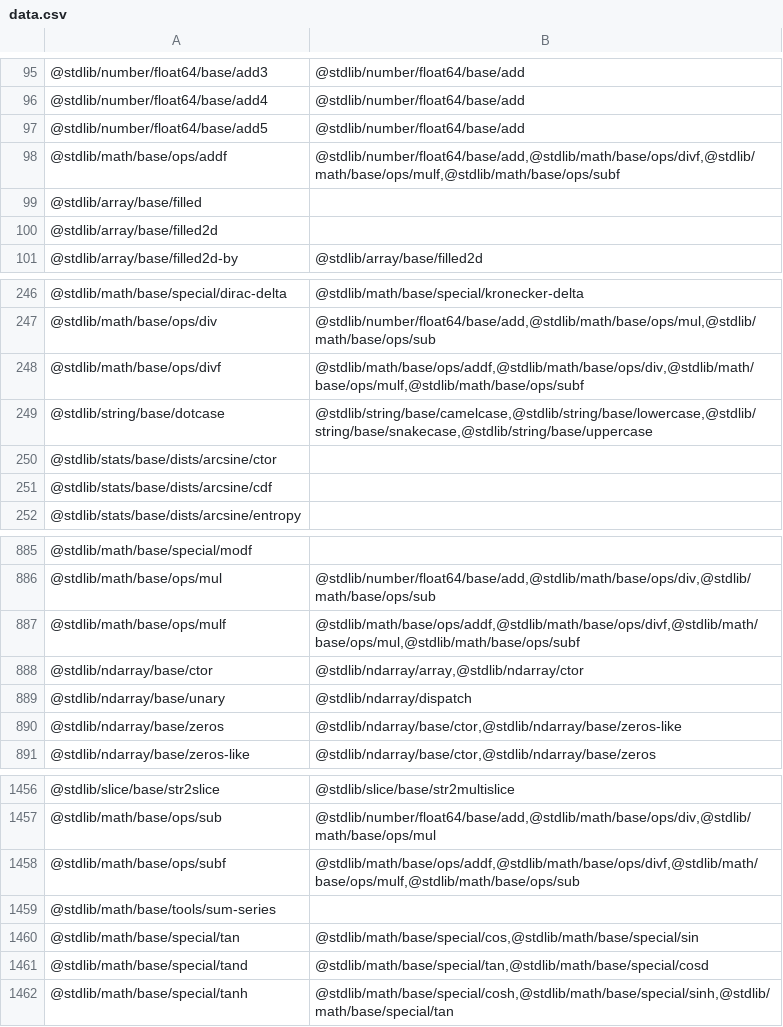
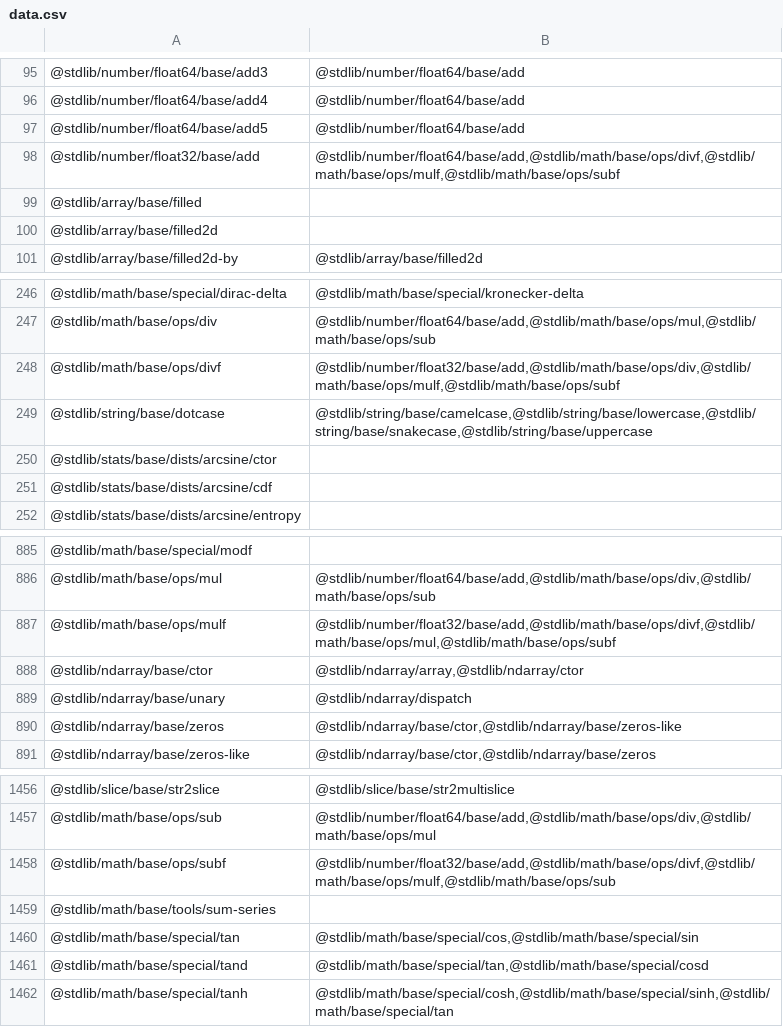
Before and after one commit to stdlib-js/namespace-pkg2related, a CSV file: data/data.csv, drawn as a sheet; only a part is shown, gaps mark what is left out.

```diff
--- a/data/data.csv
+++ b/data/data.csv
@@ -97,3 +97,3 @@
 "@stdlib/number/float64/base/add5","@stdlib/number/float64/base/add"
-"@stdlib/math/base/ops/addf","@stdlib/number/float64/base/add,@stdlib/math/base/ops/divf,@stdlib/math/base/ops/mulf,@stdlib/math/base/ops/subf"
+"@stdlib/number/float32/base/add","@stdlib/number/float64/base/add,@stdlib/math/base/ops/divf,@stdlib/math/base/ops/mulf,@stdlib/math/base/ops/subf"
 "@stdlib/array/base/filled",""
@@ -247,3 +247,3 @@
 "@stdlib/math/base/ops/div","@stdlib/number/float64/base/add,@stdlib/math/base/ops/mul,@stdlib/math/base/ops/sub"
-"@stdlib/math/base/ops/divf","@stdlib/math/base/ops/addf,@stdlib/math/base/ops/div,@stdlib/math/base/ops/mulf,@stdlib/math/base/ops/subf"
+"@stdlib/math/base/ops/divf","@stdlib/number/float32/base/add,@stdlib/math/base/ops/div,@stdlib/math/base/ops/mulf,@stdlib/math/base/ops/subf"
 "@stdlib/string/base/dotcase","@stdlib/string/base/camelcase,@stdlib/string/base/lowercase,@stdlib/string/base/snakecase,@stdlib/string/base/uppercase"
@@ -886,3 +886,3 @@
 "@stdlib/math/base/ops/mul","@stdlib/number/float64/base/add,@stdlib/math/base/ops/div,@stdlib/math/base/ops/sub"
-"@stdlib/math/base/ops/mulf","@stdlib/math/base/ops/addf,@stdlib/math/base/ops/divf,@stdlib/math/base/ops/mul,@stdlib/math/base/ops/subf"
+"@stdlib/math/base/ops/mulf","@stdlib/number/float32/base/add,@stdlib/math/base/ops/divf,@stdlib/math/base/ops/mul,@stdlib/math/base/ops/subf"
 "@stdlib/ndarray/base/ctor","@stdlib/ndarray/array,@stdlib/ndarray/ctor"
@@ -1457,3 +1457,3 @@
 "@stdlib/math/base/ops/sub","@stdlib/number/float64/base/add,@stdlib/math/base/ops/div,@stdlib/math/base/ops/mul"
-"@stdlib/math/base/ops/subf","@stdlib/math/base/ops/addf,@stdlib/math/base/ops/divf,@stdlib/math/base/ops/mulf,@stdlib/math/base/ops/sub"
+"@stdlib/math/base/ops/subf","@stdlib/number/float32/base/add,@stdlib/math/base/ops/divf,@stdlib/math/base/ops/mulf,@stdlib/math/base/ops/sub"
 "@stdlib/math/base/tools/sum-series",""
```
Also changed, not shown: 2 other files.
